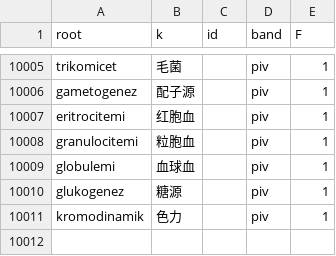
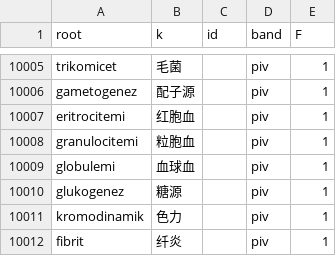
Before and after one commit to Takatakatake/kanji_assign, a CSV file: _gas_identifier_out.csv, drawn as a sheet; only a part is shown, gaps mark what is left out; the diff names each change by its address in the sheet, - before the commit and + after, or states it on an @@ line.

```diff
--- a/_gas_identifier_out.csv
+++ b/_gas_identifier_out.csv
+row 10012: fibrit | 纤炎 |  | piv | 1
```
Also changed, not shown: _homonym.tsv, _homonym_disp.tsv, 6 other files.
